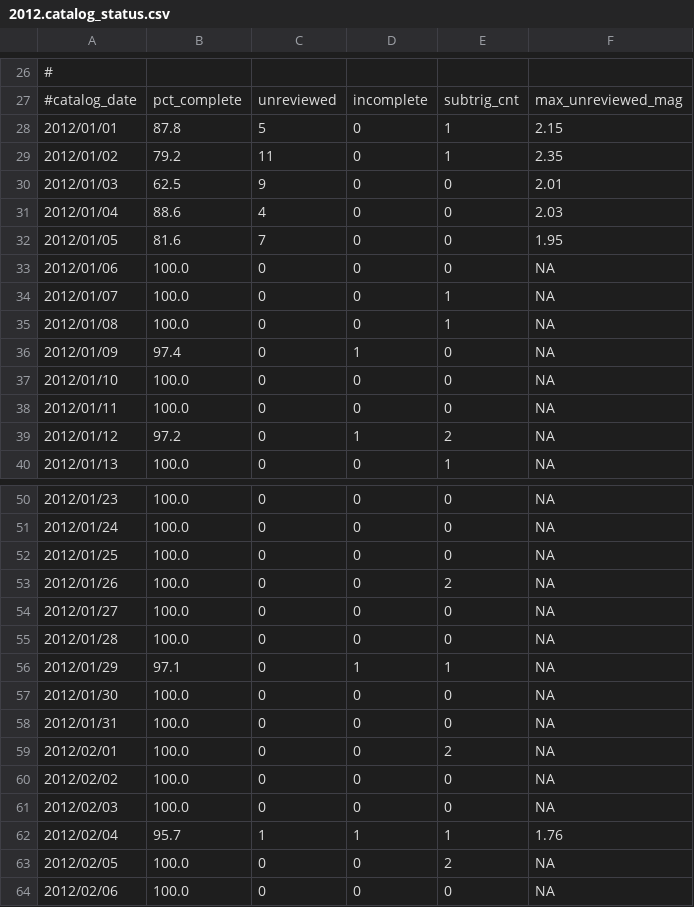
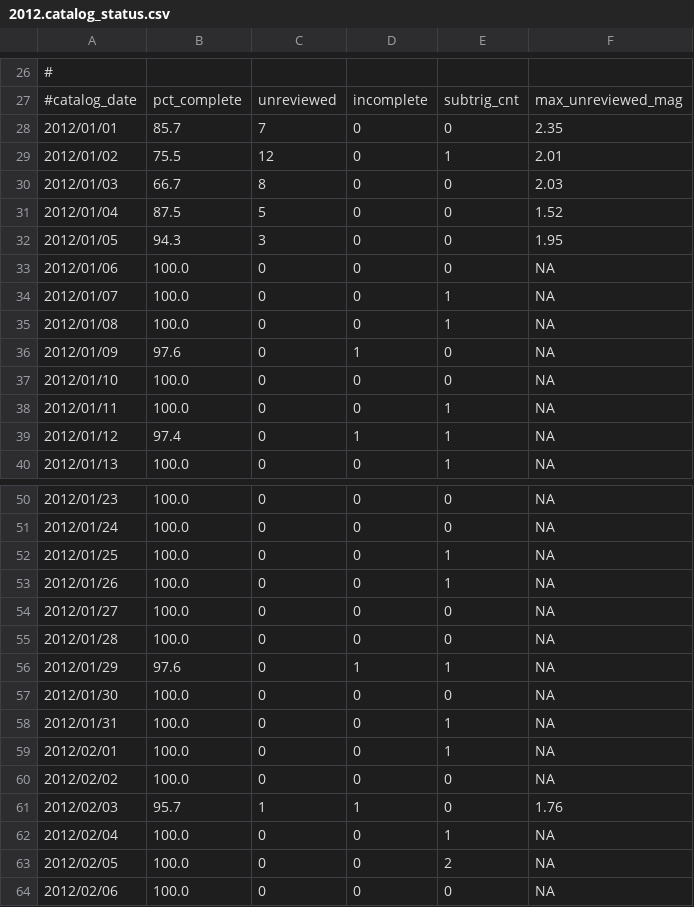
Before and after one commit to SCEDC/SCEDC-catalog-status, a CSV file: catalog_status/2012.catalog_status.csv, drawn as a sheet; only a part is shown, gaps mark what is left out; the diff covers the shown part only.

Commit message:
SCEDC catalog status updates: 2026-04-01

```diff
--- a/catalog_status/2012.catalog_status.csv
+++ b/catalog_status/2012.catalog_status.csv
@@ -27,7 +27,7 @@
 #catalog_date, pct_complete, unreviewed, incomplete, subtrig_cnt, max_unreviewed_mag
-2012/01/01,87.8,5,0,1,2.15
-2012/01/02,79.2,11,0,1,2.35
-2012/01/03,62.5,9,0,0,2.01
-2012/01/04,88.6,4,0,0,2.03
-2012/01/05,81.6,7,0,0,1.95
+2012/01/01,85.7,7,0,0,2.35
+2012/01/02,75.5,12,0,1,2.01
+2012/01/03,66.7,8,0,0,2.03
+2012/01/04,87.5,5,0,0,1.52
+2012/01/05,94.3,3,0,0,1.95
 2012/01/06,100.0,0,0,0,NA
@@ -35,6 +35,6 @@
 2012/01/08,100.0,0,0,1,NA
-2012/01/09,97.4,0,1,0,NA
+2012/01/09,97.6,0,1,0,NA
 2012/01/10,100.0,0,0,0,NA
-2012/01/11,100.0,0,0,0,NA
-2012/01/12,97.2,0,1,2,NA
+2012/01/11,100.0,0,0,1,NA
+2012/01/12,97.4,0,1,1,NA
 2012/01/13,100.0,0,0,1,NA
@@ -51,13 +51,13 @@
 2012/01/24,100.0,0,0,0,NA
-2012/01/25,100.0,0,0,0,NA
-2012/01/26,100.0,0,0,2,NA
+2012/01/25,100.0,0,0,1,NA
+2012/01/26,100.0,0,0,1,NA
 2012/01/27,100.0,0,0,0,NA
 2012/01/28,100.0,0,0,0,NA
-2012/01/29,97.1,0,1,1,NA
+2012/01/29,97.6,0,1,1,NA
 2012/01/30,100.0,0,0,0,NA
-2012/01/31,100.0,0,0,0,NA
-2012/02/01,100.0,0,0,2,NA
+2012/01/31,100.0,0,0,1,NA
+2012/02/01,100.0,0,0,1,NA
 2012/02/02,100.0,0,0,0,NA
-2012/02/03,100.0,0,0,0,NA
-2012/02/04,95.7,1,1,1,1.76
+2012/02/03,95.7,1,1,0,1.76
+2012/02/04,100.0,0,0,1,NA
 2012/02/05,100.0,0,0,2,NA
```
Also changed, not shown: 123 edited cells elsewhere in this file, catalog_status/2019.catalog_status.csv, catalog_status/2026.catalog_status.csv.
